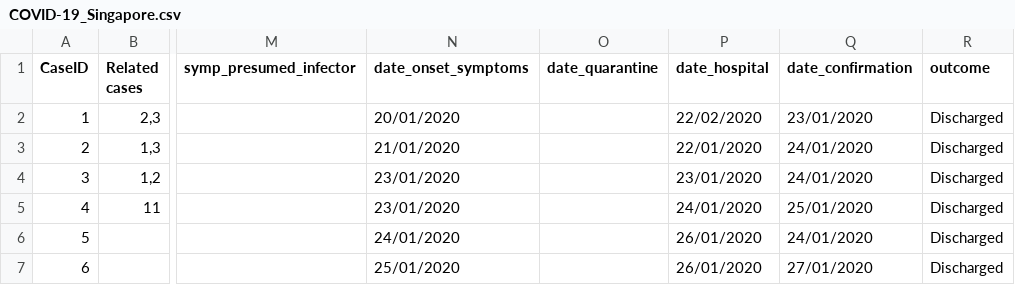
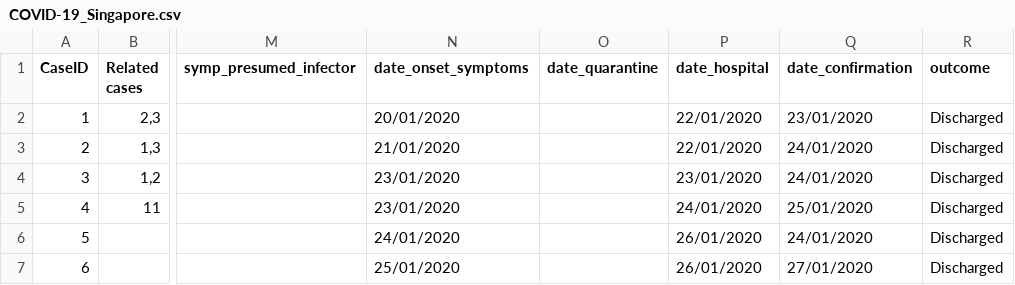
Before and after one commit to carolinecolijn/ClustersCOVID19, a CSV file: data/COVID-19_Singapore.csv, drawn as a sheet; only a part is shown, gaps mark what is left out; the diff names each change by its address in the sheet, - before the commit and + after, or states it on an @@ line.

Commit message:
fixed case 1 hospital date

```diff
--- a/data/COVID-19_Singapore.csv
+++ b/data/COVID-19_Singapore.csv
-P2 (date_hospital): 22/02/2020
+P2 (date_hospital): 22/01/2020
```
